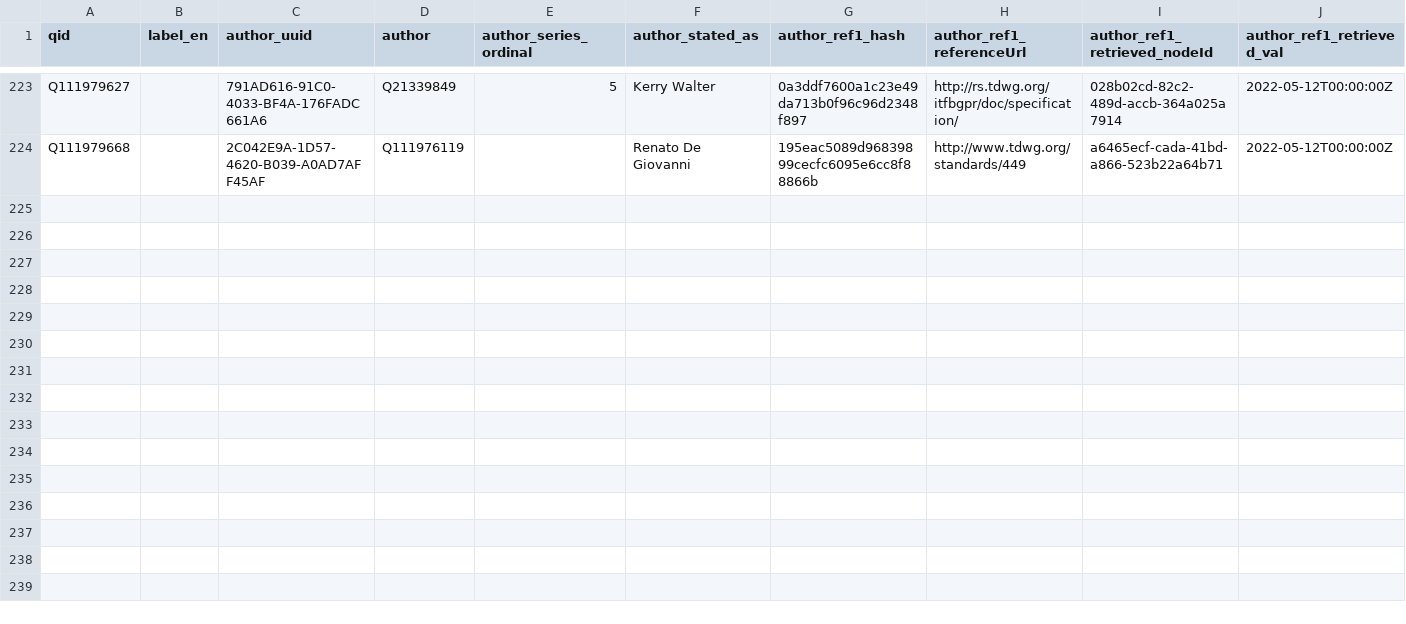
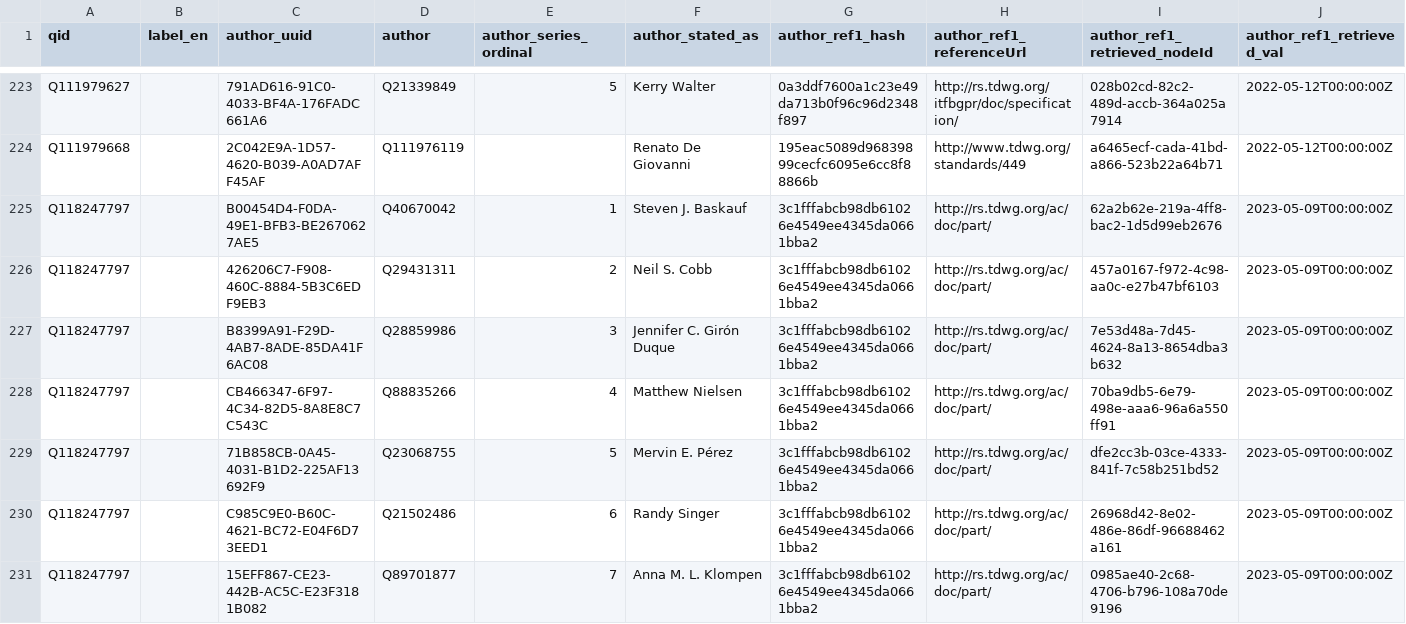
Before and after one commit to baskaufs/msc, a CSV file: wikidata_tdwg_docs/documents/authors/authors.csv, drawn as a sheet; only a part is shown, gaps mark what is left out; rows hold the shown columns only; the diff covers the shown part only; the diff names each change by its address in the sheet, - before the commit and + after, or states it on an @@ line.

Commit message:
update Wikidata tables for subjectPart and subjectOrientation CVs

```diff
--- a/wikidata_tdwg_docs/documents/authors/authors.csv
+++ b/wikidata_tdwg_docs/documents/authors/authors.csv
+row 225: Q118247797 |  | B00454D4-F0DA-49E1-BFB3-BE2670627AE5 | Q40670042 | 1 | Steven J. Baskauf | 3c1fffabcb98db61026e4549ee4345da0661bba2 | http://rs.tdwg.org/ac/doc/part/ | 62a2b62e-219a-4ff8-bac2-1d5d99eb2676 | 2023-05-09T00:00:00Z
+row 226: Q118247797 |  | 426206C7-F908-460C-8884-5B3C6EDF9EB3 | Q29431311 | 2 | Neil S. Cobb | 3c1fffabcb98db61026e4549ee4345da0661bba2 | http://rs.tdwg.org/ac/doc/part/ | 457a0167-f972-4c98-aa0c-e27b47bf6103 | 2023-05-09T00:00:00Z
+row 227: Q118247797 |  | B8399A91-F29D-4AB7-8ADE-85DA41F6AC08 | Q28859986 | 3 | Jennifer C. Girón Duque | 3c1fffabcb98db61026e4549ee4345da0661bba2 | http://rs.tdwg.org/ac/doc/part/ | 7e53d48a-7d45-4624-8a13-8654dba3b632 | 2023-05-09T00:00:00Z
+row 228: Q118247797 |  | CB466347-6F97-4C34-82D5-8A8E8C7C543C | Q88835266 | 4 | Matthew Nielsen | 3c1fffabcb98db61026e4549ee4345da0661bba2 | http://rs.tdwg.org/ac/doc/part/ | 70ba9db5-6e79-498e-aaa6-96a6a550ff91 | 2023-05-09T00:00:00Z
+row 229: Q118247797 |  | 71B858CB-0A45-4031-B1D2-225AF13692F9 | Q23068755 | 5 | Mervin E. Pérez | 3c1fffabcb98db61026e4549ee4345da0661bba2 | http://rs.tdwg.org/ac/doc/part/ | dfe2cc3b-03ce-4333-841f-7c58b251bd52 | 2023-05-09T00:00:00Z
+row 230: Q118247797 |  | C985C9E0-B60C-4621-BC72-E04F6D73EED1 | Q21502486 | 6 | Randy Singer | 3c1fffabcb98db61026e4549ee4345da0661bba2 | http://rs.tdwg.org/ac/doc/part/ | 26968d42-8e02-486e-86df-96688462a161 | 2023-05-09T00:00:00Z
+row 231: Q118247797 |  | 15EFF867-CE23-442B-AC5C-E23F3181B082 | Q89701877 | 7 | Anna M. L. Klompen | 3c1fffabcb98db61026e4549ee4345da0661bba2 | http://rs.tdwg.org/ac/doc/part/ | 0985ae40-2c68-4706-b796-108a70de9196 | 2023-05-09T00:00:00Z
```
Also changed, not shown: 6 added rows elsewhere in this file, wikidata_tdwg_docs/documents/documents.csv.
